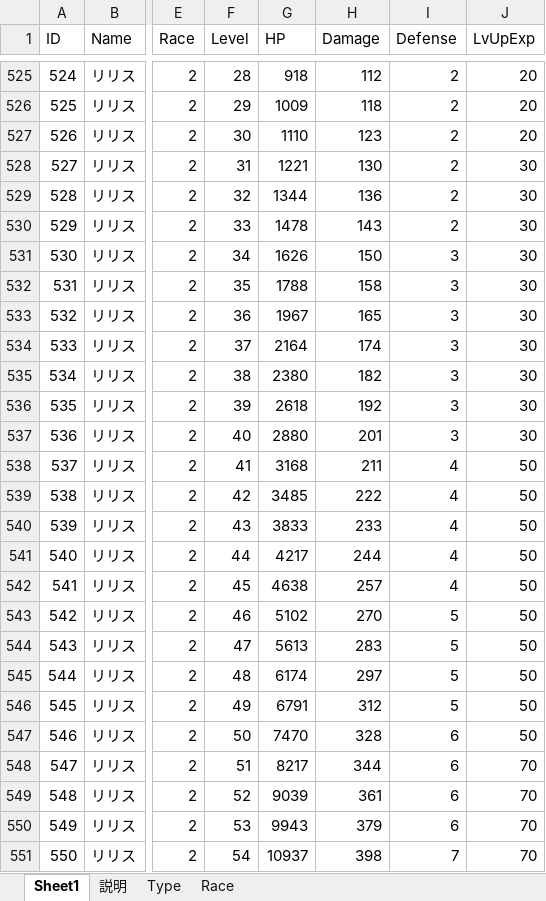
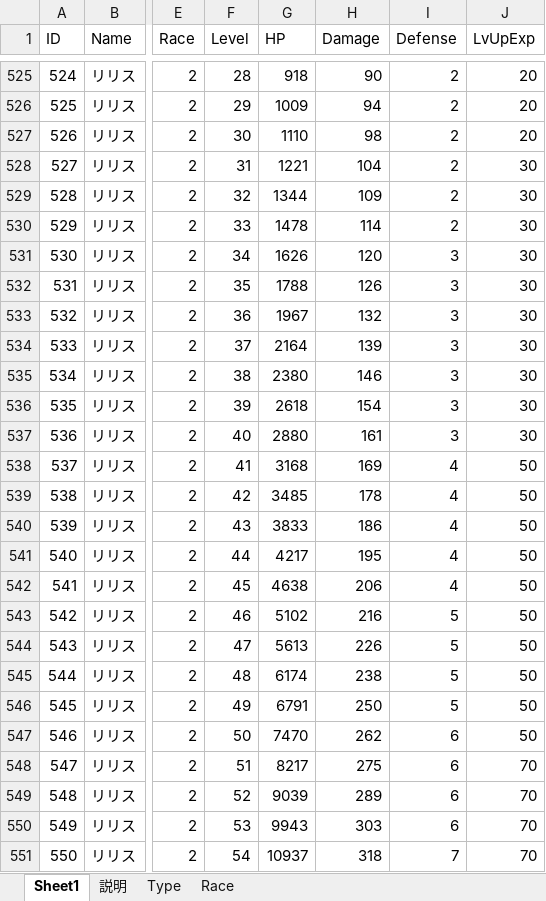
Before and after one commit to jobcrowngame/CraftStory, an Excel workbook: Config/Excel/Character.xlsx, sheet Sheet1, drawn as a sheet; only a part is shown, gaps mark what is left out; values as stored, in another font and other column widths than the file's, no borders; table styles not drawn; the diff covers the shown part only; the diff names each change by its address in the sheet, - before the commit and + after, or states it on an @@ line.

```diff
--- a/Config/Excel/Character.xlsx (sheet Sheet1)
+++ b/Config/Excel/Character.xlsx (sheet Sheet1)
-H525 (Damage): 112
+H525 (Damage): 90
-H526 (Damage): 118
+H526 (Damage): 94
-H527 (Damage): 123
+H527 (Damage): 98
-H528 (Damage): 130
+H528 (Damage): 104
-H529 (Damage): 136
+H529 (Damage): 109
-H530 (Damage): 143
+H530 (Damage): 114
-H531 (Damage): 150
+H531 (Damage): 120
-H532 (Damage): 158
+H532 (Damage): 126
-H533 (Damage): 165
+H533 (Damage): 132
-H534 (Damage): 174
+H534 (Damage): 139
-H535 (Damage): 182
+H535 (Damage): 146
-H536 (Damage): 192
+H536 (Damage): 154
-H537 (Damage): 201
+H537 (Damage): 161
-H538 (Damage): 211
+H538 (Damage): 169
-H539 (Damage): 222
+H539 (Damage): 178
-H540 (Damage): 233
+H540 (Damage): 186
-H541 (Damage): 244
+H541 (Damage): 195
-H542 (Damage): 257
+H542 (Damage): 206
-H543 (Damage): 270
+H543 (Damage): 216
-H544 (Damage): 283
+H544 (Damage): 226
-H545 (Damage): 297
+H545 (Damage): 238
-H546 (Damage): 312
+H546 (Damage): 250
-H547 (Damage): 328
+H547 (Damage): 262
-H548 (Damage): 344
+H548 (Damage): 275
-H549 (Damage): 361
+H549 (Damage): 289
-H550 (Damage): 379
+H550 (Damage): 303
-H551 (Damage): 398
+H551 (Damage): 318
```
Also changed, not shown: 72 edited cells elsewhere in this sheet, 1 other file.
